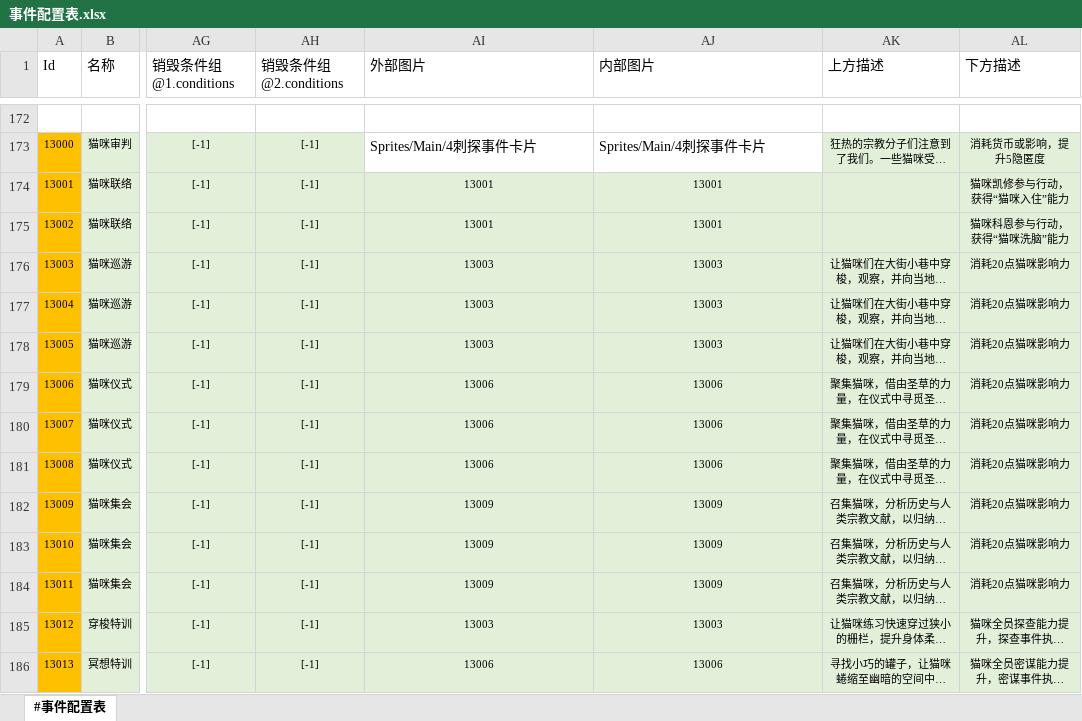
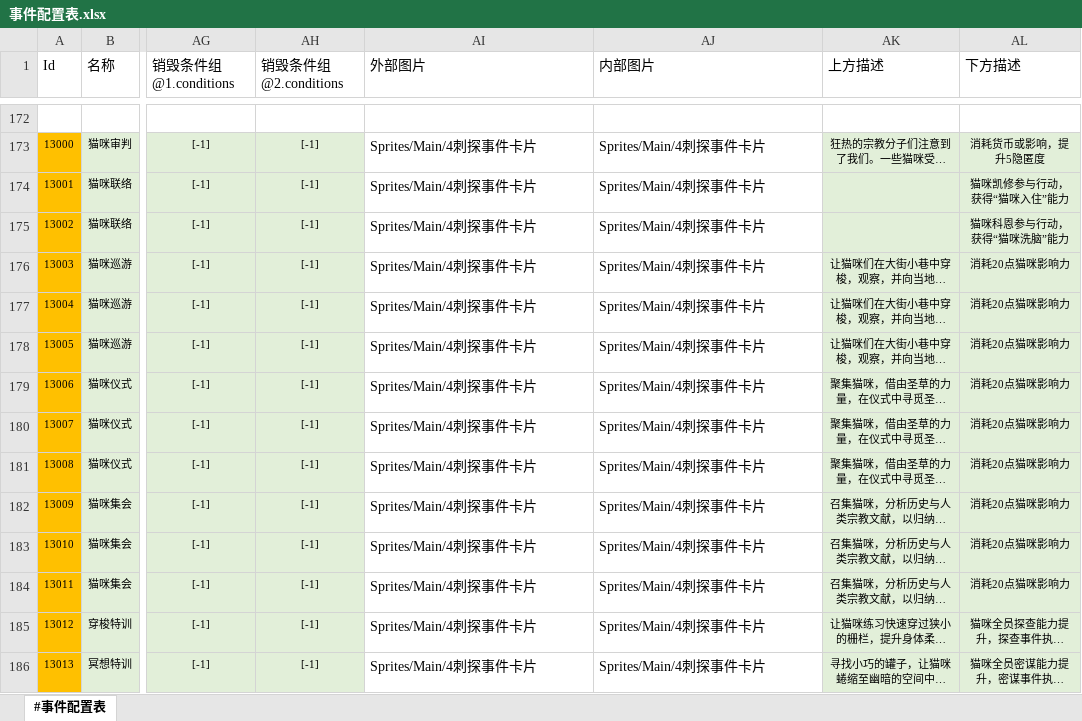
Before and after one commit to RadiumLZhang/Free-Casonry, an Excel workbook: ExcelConfig/pbjson/excel/事件配置表.xlsx, sheet #事件配置表, drawn as a sheet; only a part is shown, gaps mark what is left out; long unchanged cells end in …; values as stored, in another font and other column widths than the file's, no borders; the diff covers the shown part only; the diff names each change by its address in the sheet, - before the commit and + after, or states it on an @@ line.

```diff
--- a/ExcelConfig/pbjson/excel/事件配置表.xlsx (sheet #事件配置表)
+++ b/ExcelConfig/pbjson/excel/事件配置表.xlsx (sheet #事件配置表)
-AI174:AI175 (外部图片): 13001
+AI174:AI175 (外部图片): Sprites/Main/4刺探事件卡片
@@ AI174:AJ186 fill: #E2EFD9 → none, text size: larger, alignment: center → left @@
-AJ174:AJ175 (内部图片): 13001
+AJ174:AJ175 (内部图片): Sprites/Main/4刺探事件卡片
-AI176:AI178 (外部图片): 13003
+AI176:AI178 (外部图片): Sprites/Main/4刺探事件卡片
-AJ176:AJ178 (内部图片): 13003
+AJ176:AJ178 (内部图片): Sprites/Main/4刺探事件卡片
-AI179:AI181 (外部图片): 13006
+AI179:AI181 (外部图片): Sprites/Main/4刺探事件卡片
-AJ179:AJ181 (内部图片): 13006
+AJ179:AJ181 (内部图片): Sprites/Main/4刺探事件卡片
-AI182:AI184 (外部图片): 13009
+AI182:AI184 (外部图片): Sprites/Main/4刺探事件卡片
-AJ182:AJ184 (内部图片): 13009
+AJ182:AJ184 (内部图片): Sprites/Main/4刺探事件卡片
-AI185 (外部图片): 13003
+AI185 (外部图片): Sprites/Main/4刺探事件卡片
-AJ185 (内部图片): 13003
+AJ185 (内部图片): Sprites/Main/4刺探事件卡片
-AI186 (外部图片): 13006
+AI186 (外部图片): Sprites/Main/4刺探事件卡片
-AJ186 (内部图片): 13006
+AJ186 (内部图片): Sprites/Main/4刺探事件卡片
```
Also changed, not shown: 2 added rows, 11 edited cells and cell formats elsewhere in this sheet, 1 other file.
